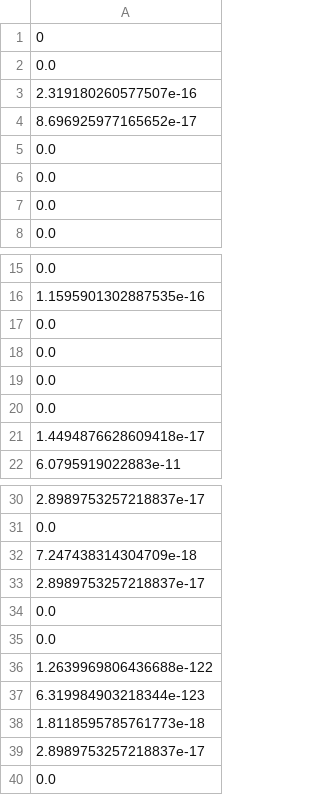
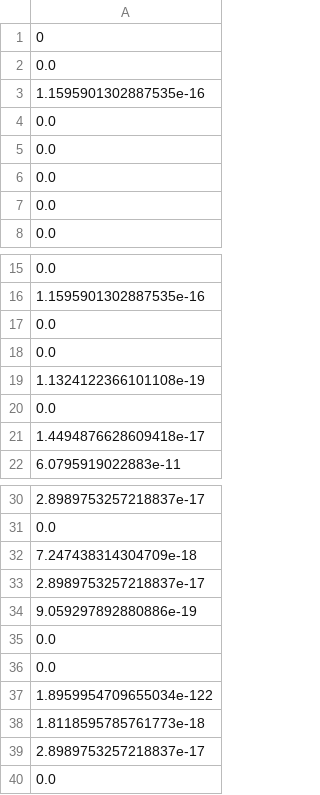
Before and after one commit to AllisonNg067/HypoxiaCode, a CSV file: setonix hypoxia errors anti-CTLA-4.csv, drawn as a sheet; only a part is shown, gaps mark what is left out.

```diff
--- a/setonix hypoxia errors anti-CTLA-4.csv
+++ b/setonix hypoxia errors anti-CTLA-4.csv
@@ -2,4 +2,4 @@
 0.0
-2.319180260577507e-16
-8.696925977165652e-17
+1.1595901302887535e-16
+0.0
 0.0
@@ -18,3 +18,3 @@
 0.0
-0.0
+1.1324122366101108e-19
 0.0
@@ -33,6 +33,6 @@
 2.8989753257218837e-17
+9.059297892880886e-19
 0.0
 0.0
-1.2639969806436688e-122
-6.319984903218344e-123
+1.8959954709655034e-122
 1.8118595785761773e-18
```
Also changed, not shown: setonix hypoxia best parameters anti-CTLA-4.csv, setonix hypoxia means anti-CTLA-4.csv, 12 other files.
